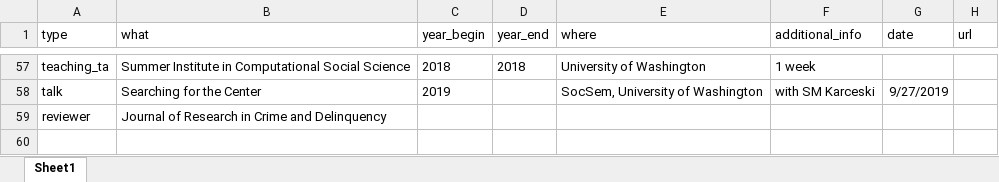
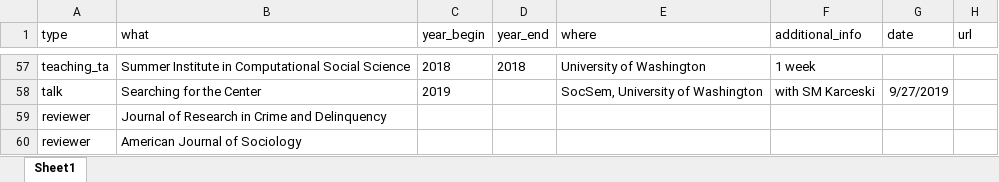
Before and after one commit to clanfear/ccl_cv, an Excel workbook: cv_data/cv_entries.xlsx, sheet Sheet1, drawn as a sheet; only a part is shown, gaps mark what is left out; values as stored, in another font and other column widths than the file's, no borders; the diff names each change by its address in the sheet, - before the commit and + after, or states it on an @@ line.

Commit message:
AJS Review

```diff
--- a/cv_data/cv_entries.xlsx (sheet Sheet1)
+++ b/cv_data/cv_entries.xlsx (sheet Sheet1)
+row 60: reviewer | American Journal of Sociology
```
Also changed, not shown: 1 other file.
